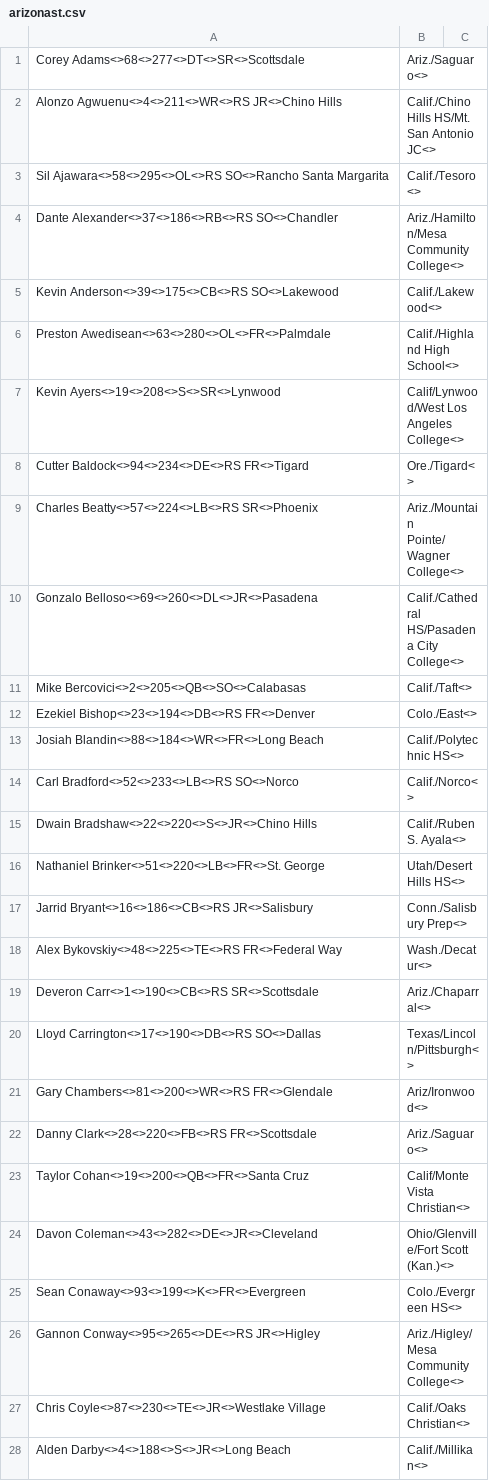
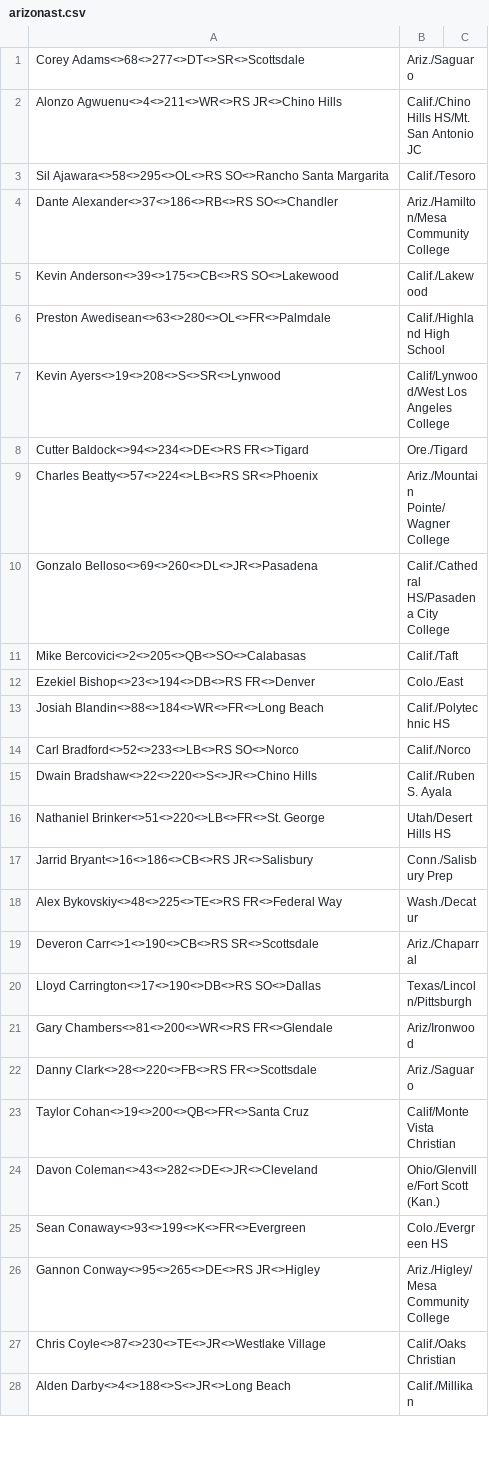
Before and after one commit to jspotter/147project, a CSV file: secondarybackup/arizonast.csv, drawn as a sheet; only a part is shown; the diff covers the shown part only.

```diff
--- a/secondarybackup/arizonast.csv
+++ b/secondarybackup/arizonast.csv
@@ -1,28 +1,28 @@
-Corey Adams<>68<>277<>DT<>SR<>Scottsdale, Ariz./Saguaro<>
-Alonzo Agwuenu<>4<>211<>WR<>RS JR<>Chino Hills, Calif./Chino Hills HS/Mt. San Antonio JC<>
-Sil Ajawara<>58<>295<>OL<>RS SO<>Rancho Santa Margarita, Calif./Tesoro<>
-Dante Alexander<>37<>186<>RB<>RS SO<>Chandler, Ariz./Hamilton/Mesa Community College<>
-Kevin Anderson<>39<>175<>CB<>RS SO<>Lakewood, Calif./Lakewood<>
-Preston Awedisean<>63<>280<>OL<>FR<>Palmdale, Calif./Highland High School<>
-Kevin Ayers<>19<>208<>S<>SR<>Lynwood, Calif/Lynwood/West Los Angeles College<>
-Cutter Baldock<>94<>234<>DE<>RS FR<>Tigard, Ore./Tigard<>
-Charles Beatty<>57<>224<>LB<>RS SR<>Phoenix, Ariz./Mountain Pointe/Wagner College<>
-Gonzalo Belloso<>69<>260<>DL<>JR<>Pasadena, Calif./Cathedral HS/Pasadena City College<>
-Mike Bercovici<>2<>205<>QB<>SO<>Calabasas, Calif./Taft<>
-Ezekiel Bishop<>23<>194<>DB<>RS FR<>Denver, Colo./East<>
-Josiah Blandin<>88<>184<>WR<>FR<>Long Beach, Calif./Polytechnic HS<>
-Carl Bradford<>52<>233<>LB<>RS SO<>Norco, Calif./Norco<>
-Dwain Bradshaw<>22<>220<>S<>JR<>Chino Hills, Calif./Ruben S. Ayala<>
-Nathaniel Brinker<>51<>220<>LB<>FR<>St. George, Utah/Desert Hills HS<>
-Jarrid Bryant<>16<>186<>CB<>RS JR<>Salisbury, Conn./Salisbury Prep<>
-Alex Bykovskiy<>48<>225<>TE<>RS FR<>Federal Way, Wash./Decatur<>
-Deveron Carr<>1<>190<>CB<>RS SR<>Scottsdale, Ariz./Chaparral<>
-Lloyd Carrington<>17<>190<>DB<>RS SO<>Dallas, Texas/Lincoln/Pittsburgh<>
-Gary Chambers<>81<>200<>WR<>RS FR<>Glendale, Ariz/Ironwood<>
-Danny Clark<>28<>220<>FB<>RS FR<>Scottsdale, Ariz./Saguaro<>
-Taylor Cohan<>19<>200<>QB<>FR<>Santa Cruz, Calif/Monte Vista Christian<>
-Davon Coleman<>43<>282<>DE<>JR<>Cleveland, Ohio/Glenville/Fort Scott (Kan.)<>
-Sean Conaway<>93<>199<>K<>FR<>Evergreen, Colo./Evergreen HS<>
-Gannon Conway<>95<>265<>DE<>RS JR<>Higley, Ariz./Higley/Mesa Community College<>
-Chris Coyle<>87<>230<>TE<>JR<>Westlake Village, Calif./Oaks Christian<>
-Alden Darby<>4<>188<>S<>JR<>Long Beach, Calif./Millikan<>
+Corey Adams<>68<>277<>DT<>SR<>Scottsdale, Ariz./Saguaro
+Alonzo Agwuenu<>4<>211<>WR<>RS JR<>Chino Hills, Calif./Chino Hills HS/Mt. San Antonio JC
+Sil Ajawara<>58<>295<>OL<>RS SO<>Rancho Santa Margarita, Calif./Tesoro
+Dante Alexander<>37<>186<>RB<>RS SO<>Chandler, Ariz./Hamilton/Mesa Community College
+Kevin Anderson<>39<>175<>CB<>RS SO<>Lakewood, Calif./Lakewood
+Preston Awedisean<>63<>280<>OL<>FR<>Palmdale, Calif./Highland High School
+Kevin Ayers<>19<>208<>S<>SR<>Lynwood, Calif/Lynwood/West Los Angeles College
+Cutter Baldock<>94<>234<>DE<>RS FR<>Tigard, Ore./Tigard
+Charles Beatty<>57<>224<>LB<>RS SR<>Phoenix, Ariz./Mountain Pointe/Wagner College
+Gonzalo Belloso<>69<>260<>DL<>JR<>Pasadena, Calif./Cathedral HS/Pasadena City College
+Mike Bercovici<>2<>205<>QB<>SO<>Calabasas, Calif./Taft
+Ezekiel Bishop<>23<>194<>DB<>RS FR<>Denver, Colo./East
+Josiah Blandin<>88<>184<>WR<>FR<>Long Beach, Calif./Polytechnic HS
+Carl Bradford<>52<>233<>LB<>RS SO<>Norco, Calif./Norco
+Dwain Bradshaw<>22<>220<>S<>JR<>Chino Hills, Calif./Ruben S. Ayala
+Nathaniel Brinker<>51<>220<>LB<>FR<>St. George, Utah/Desert Hills HS
+Jarrid Bryant<>16<>186<>CB<>RS JR<>Salisbury, Conn./Salisbury Prep
+Alex Bykovskiy<>48<>225<>TE<>RS FR<>Federal Way, Wash./Decatur
+Deveron Carr<>1<>190<>CB<>RS SR<>Scottsdale, Ariz./Chaparral
+Lloyd Carrington<>17<>190<>DB<>RS SO<>Dallas, Texas/Lincoln/Pittsburgh
+Gary Chambers<>81<>200<>WR<>RS FR<>Glendale, Ariz/Ironwood
+Danny Clark<>28<>220<>FB<>RS FR<>Scottsdale, Ariz./Saguaro
+Taylor Cohan<>19<>200<>QB<>FR<>Santa Cruz, Calif/Monte Vista Christian
+Davon Coleman<>43<>282<>DE<>JR<>Cleveland, Ohio/Glenville/Fort Scott (Kan.)
+Sean Conaway<>93<>199<>K<>FR<>Evergreen, Colo./Evergreen HS
+Gannon Conway<>95<>265<>DE<>RS JR<>Higley, Ariz./Higley/Mesa Community College
+Chris Coyle<>87<>230<>TE<>JR<>Westlake Village, Calif./Oaks Christian
+Alden Darby<>4<>188<>S<>JR<>Long Beach, Calif./Millikan
```
Also changed, not shown: 86 edited cells elsewhere in this file, 1 other file.
